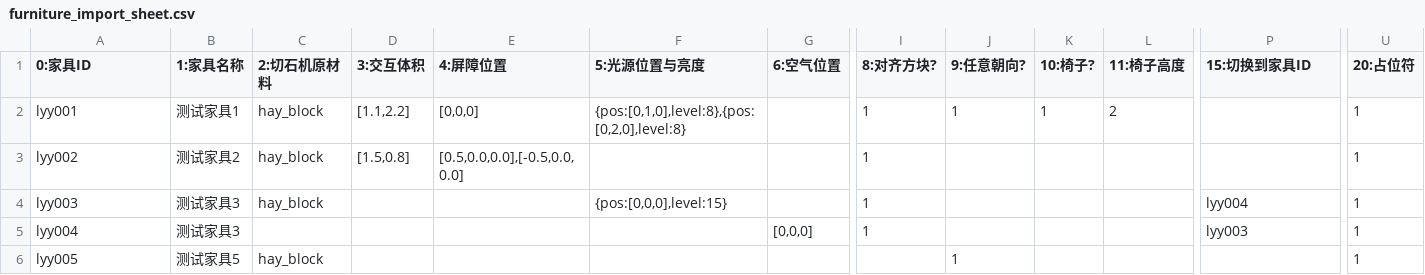
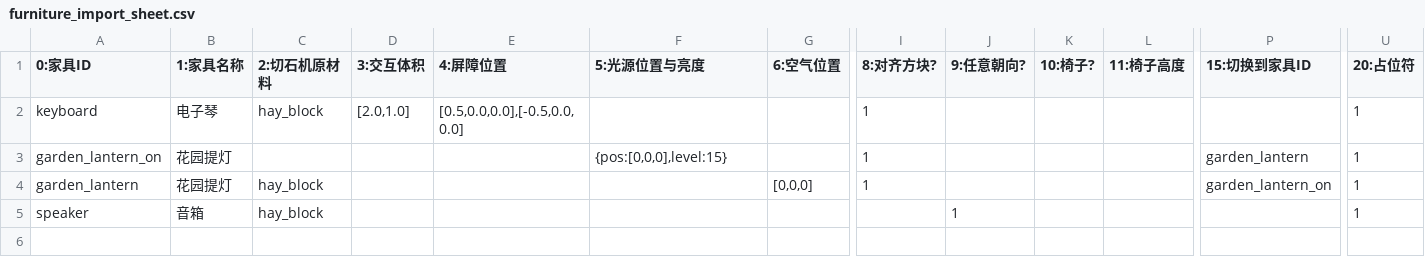
Before and after one commit to Acappellia/pinecone, a CSV file: furniture_import_sheet.csv, drawn as a sheet; only a part is shown, gaps mark what is left out; removed rows and columns are numbered as before the commit, all else as after; rows hold the shown columns only; the diff names each change by its address in the sheet, - before the commit and + after, or states it on an @@ line.

```diff
--- a/furniture_import_sheet.csv
+++ b/furniture_import_sheet.csv
-row 2: lyy001 | 测试家具1 | hay_block | [1.1,2.2] | [0,0,0] | {pos:[0,1,0],level:8},{pos:[0,2,0],level:8} |  | 1 | 1 | 1 | 2 |  | 1
-A2 (0:家具ID): lyy002
+A2 (0:家具ID): keyboard
-B2 (1:家具名称): 测试家具2
+B2 (1:家具名称): 电子琴
-D2 (3:交互体积): [1.5,0.8]
+D2 (3:交互体积): [2.0,1.0]
-row 4: lyy003 | 测试家具3 | hay_block |  |  | {pos:[0,0,0],level:15} |  | 1 |  |  |  | lyy004 | 1
-row 5: lyy004 | 测试家具3 |  |  |  |  | [0,0,0] | 1 |  |  |  | lyy003 | 1
+row 3: garden_lantern_on | 花园提灯 |  |  |  | {pos:[0,0,0],level:15} |  | 1 |  |  |  | garden_lantern | 1
+row 4: garden_lantern | 花园提灯 | hay_block |  |  |  | [0,0,0] | 1 |  |  |  | garden_lantern_on | 1
-A5 (0:家具ID): lyy005
+A5 (0:家具ID): speaker
-B5 (1:家具名称): 测试家具5
+B5 (1:家具名称): 音箱
```
Also changed, not shown: 34 other files.
